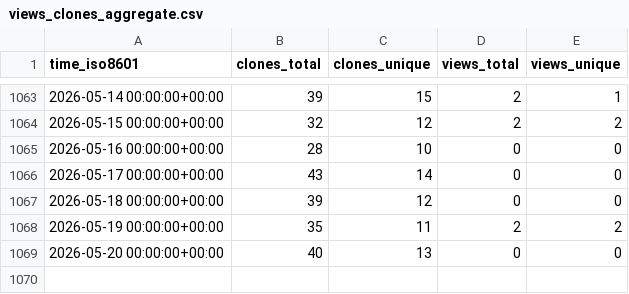
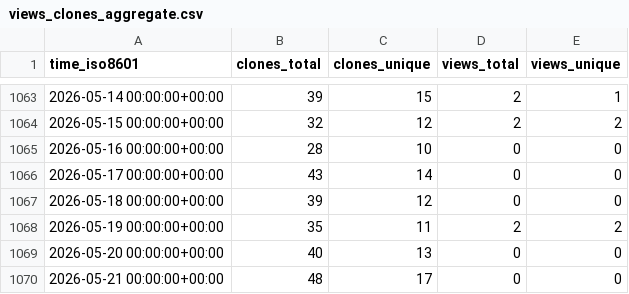
Before and after one commit to vladdoster/.github, a CSV file: vladdoster/remember.nvim/ghrs-data/views_clones_aggregate.csv, drawn as a sheet; only a part is shown, gaps mark what is left out.

```diff
--- a/vladdoster/remember.nvim/ghrs-data/views_clones_aggregate.csv
+++ b/vladdoster/remember.nvim/ghrs-data/views_clones_aggregate.csv
@@ -1069 +1069,2 @@ time_iso8601,clones_total,clones_unique,views_total,views_unique
 2026-05-20 00:00:00+00:00,40,13,0,0
+2026-05-21 00:00:00+00:00,48,17,0,0
```
Also changed, not shown: 1 other file.
